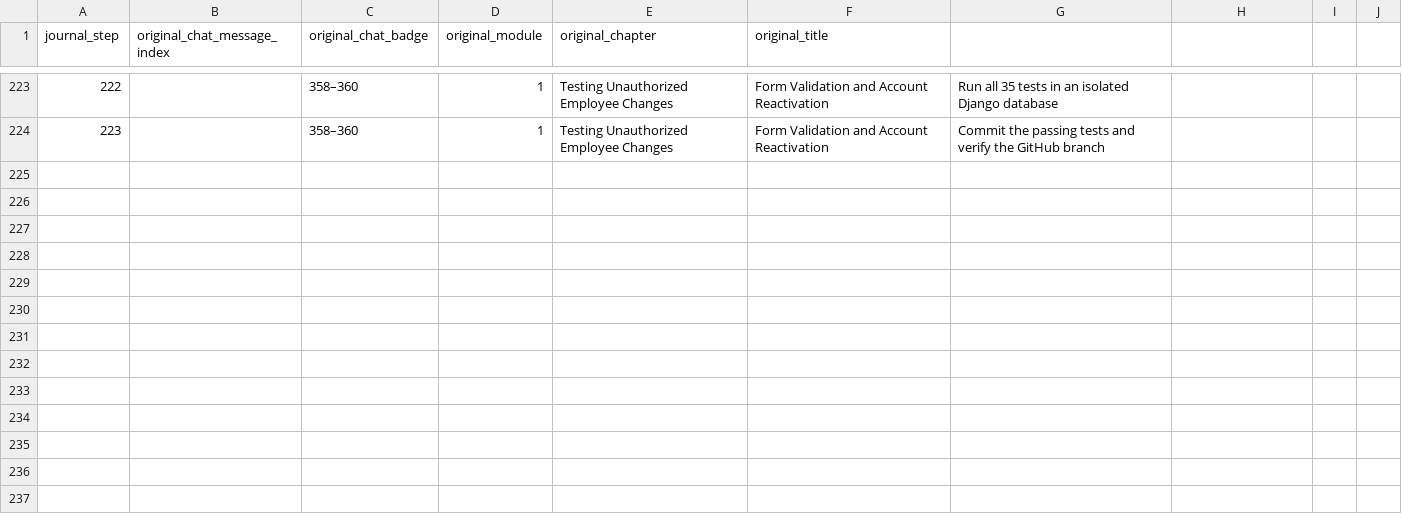
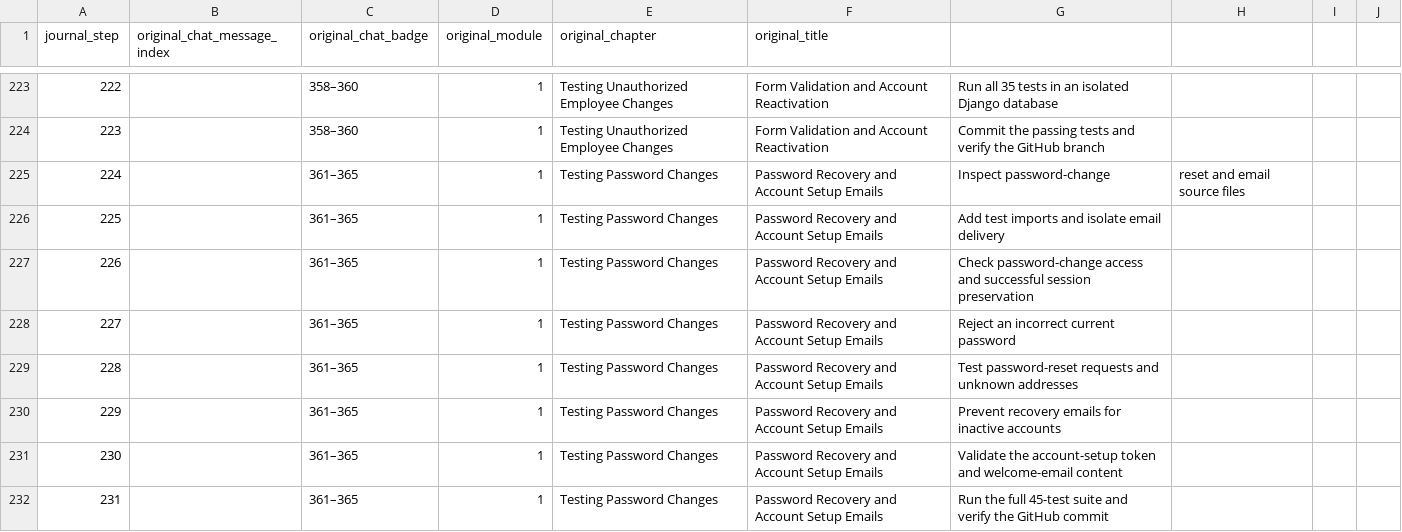
Before and after one commit to mehreen-7547/inventory-development-journal, a CSV file: SOURCE_MAPPING.csv, drawn as a sheet; only a part is shown, gaps mark what is left out; the diff names each change by its address in the sheet, - before the commit and + after, or states it on an @@ line.

Commit message:
Document chapter 23 password and account email tests (steps 224-231)

```diff
--- a/SOURCE_MAPPING.csv
+++ b/SOURCE_MAPPING.csv
+row 225: 224 |  | 361–365 | 1 | Testing Password Changes | Password Recovery and Account Setup Emails | Inspect password-change | reset and email source files
+row 226: 225 |  | 361–365 | 1 | Testing Password Changes | Password Recovery and Account Setup Emails | Add test imports and isolate email delivery
+row 227: 226 |  | 361–365 | 1 | Testing Password Changes | Password Recovery and Account Setup Emails | Check password-change access and successful session preservation
+row 228: 227 |  | 361–365 | 1 | Testing Password Changes | Password Recovery and Account Setup Emails | Reject an incorrect current password
+row 229: 228 |  | 361–365 | 1 | Testing Password Changes | Password Recovery and Account Setup Emails | Test password-reset requests and unknown addresses
+row 230: 229 |  | 361–365 | 1 | Testing Password Changes | Password Recovery and Account Setup Emails | Prevent recovery emails for inactive accounts
+row 231: 230 |  | 361–365 | 1 | Testing Password Changes | Password Recovery and Account Setup Emails | Validate the account-setup token and welcome-email content
+row 232: 231 |  | 361–365 | 1 | Testing Password Changes | Password Recovery and Account Setup Emails | Run the full 45-test suite and verify the GitHub commit
```
Also changed, not shown: 3 other files.
